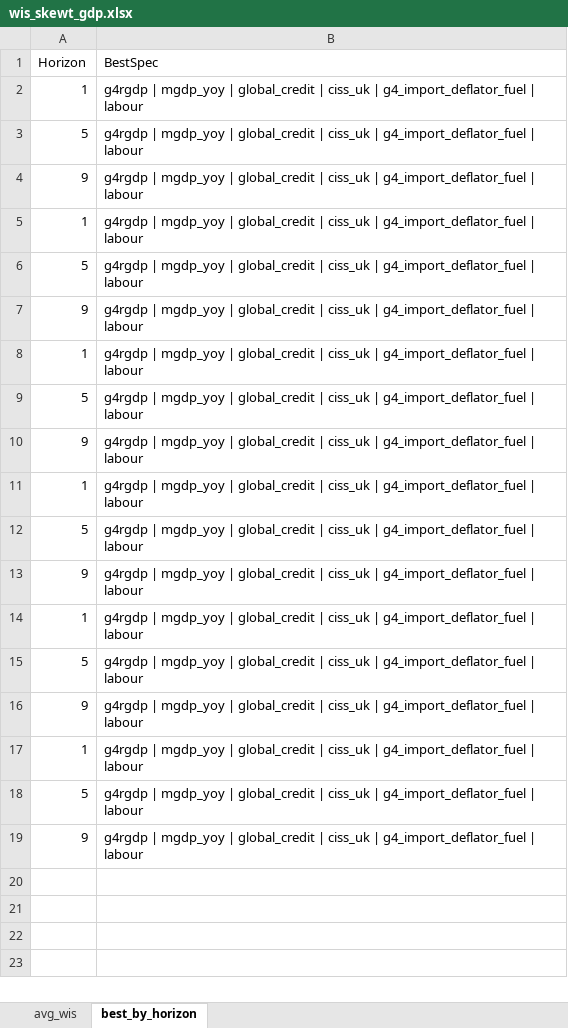
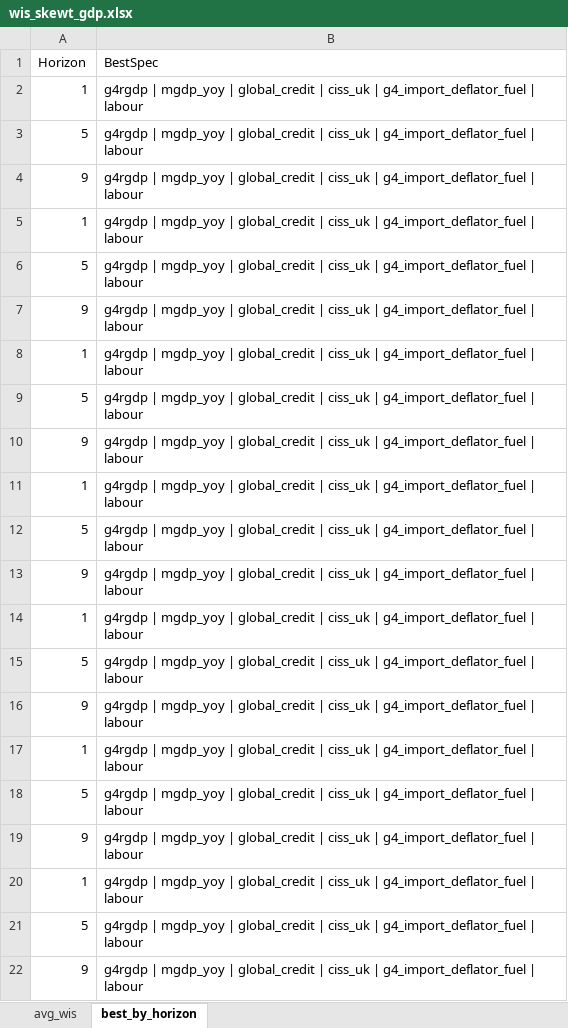
Before and after one commit to GiuliaMantoan/MTP, an Excel workbook: IaR_GaR_April_2026/Outputs/wis/wis_skewt_gdp.xlsx, sheet best_by_horizon, drawn as a sheet; values as stored, in another font and other column widths than the file's, no borders; the diff names each change by its address in the sheet, - before the commit and + after, or states it on an @@ line.

```diff
--- a/IaR_GaR_April_2026/Outputs/wis/wis_skewt_gdp.xlsx (sheet best_by_horizon)
+++ b/IaR_GaR_April_2026/Outputs/wis/wis_skewt_gdp.xlsx (sheet best_by_horizon)
+row 20: 1 | g4rgdp | mgdp_yoy | global_credit | ciss_uk | g4_import_deflator_fuel | labour
+row 21: 5 | g4rgdp | mgdp_yoy | global_credit | ciss_uk | g4_import_deflator_fuel | labour
+row 22: 9 | g4rgdp | mgdp_yoy | global_credit | ciss_uk | g4_import_deflator_fuel | labour
```
Also changed, not shown: IaR_GaR_April_2026/Outputs/skewt_best_spec_gdp.xlsx, 56 other files.
